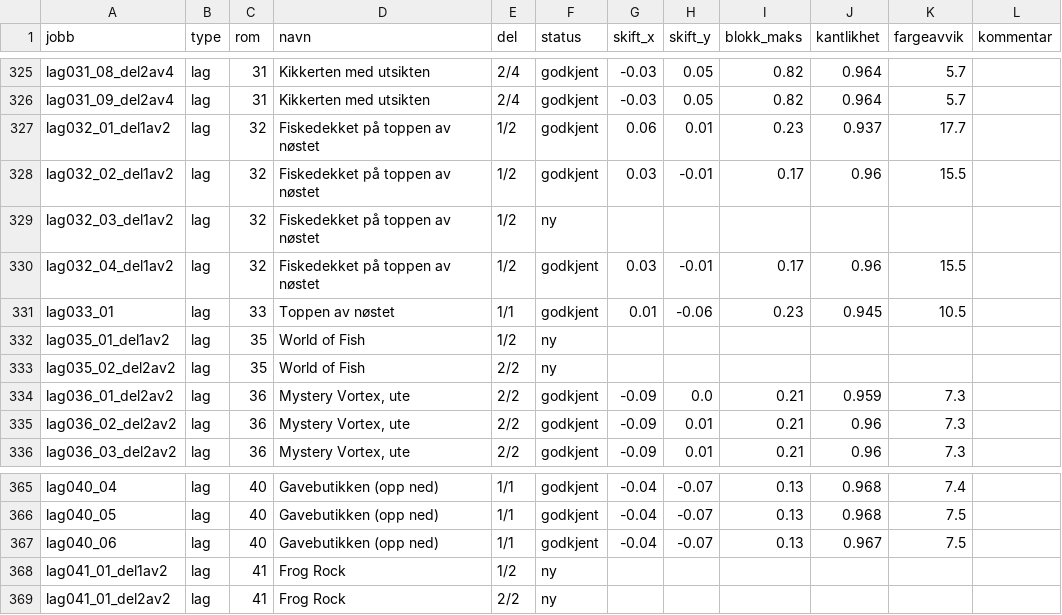
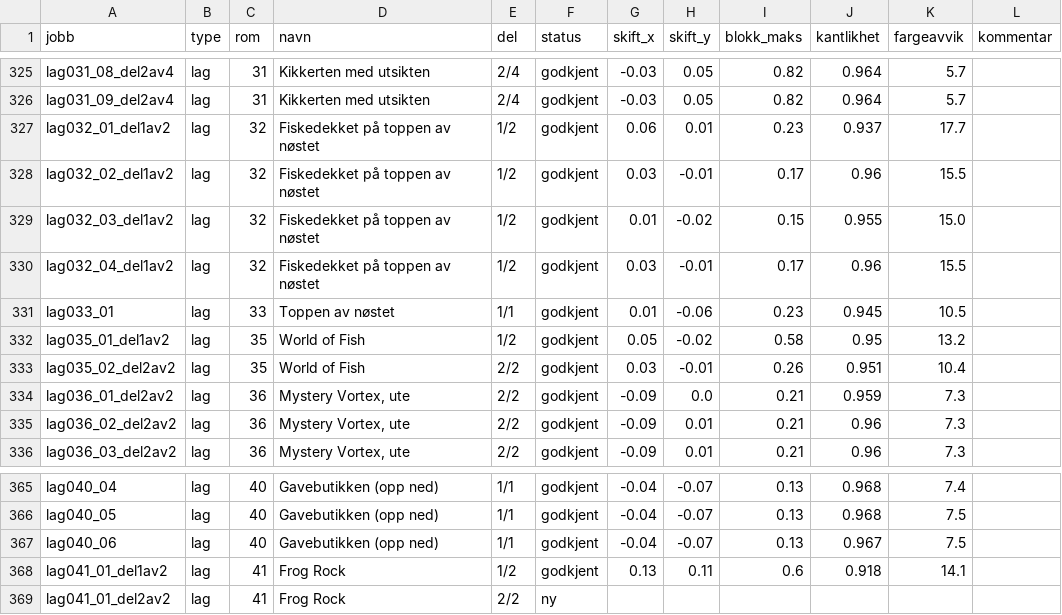
Before and after one commit to Tombonator3000/Sam-Max-HD, a CSV file: status.csv, drawn as a sheet; only a part is shown, gaps mark what is left out.

Commit message:
Claude: jobber og status 2026-10-16 01:26

```diff
--- a/status.csv
+++ b/status.csv
@@ -328,7 +328,7 @@ lag032_01_del1av2,lag,32,Fiskedekket på toppen av nøstet,1/2,godkjent,0.06,0.0
 lag032_02_del1av2,lag,32,Fiskedekket på toppen av nøstet,1/2,godkjent,0.03,-0.01,0.17,0.96,15.5,
-lag032_03_del1av2,lag,32,Fiskedekket på toppen av nøstet,1/2,ny,,,,,,
+lag032_03_del1av2,lag,32,Fiskedekket på toppen av nøstet,1/2,godkjent,0.01,-0.02,0.15,0.955,15.0,
 lag032_04_del1av2,lag,32,Fiskedekket på toppen av nøstet,1/2,godkjent,0.03,-0.01,0.17,0.96,15.5,
 lag033_01,lag,33,Toppen av nøstet,1/1,godkjent,0.01,-0.06,0.23,0.945,10.5,
-lag035_01_del1av2,lag,35,World of Fish,1/2,ny,,,,,,
-lag035_02_del2av2,lag,35,World of Fish,2/2,ny,,,,,,
+lag035_01_del1av2,lag,35,World of Fish,1/2,godkjent,0.05,-0.02,0.58,0.95,13.2,
+lag035_02_del2av2,lag,35,World of Fish,2/2,godkjent,0.03,-0.01,0.26,0.951,10.4,
 lag036_01_del2av2,lag,36,"Mystery Vortex, ute",2/2,godkjent,-0.09,0.0,0.21,0.959,7.3,
@@ -367,3 +367,3 @@ lag040_05,lag,40,Gavebutikken (opp ned),1/1,godkjent,-0.04,-0.07,0.13,0.968,7.5,
 lag040_06,lag,40,Gavebutikken (opp ned),1/1,godkjent,-0.04,-0.07,0.13,0.967,7.5,
-lag041_01_del1av2,lag,41,Frog Rock,1/2,ny,,,,,,
+lag041_01_del1av2,lag,41,Frog Rock,1/2,godkjent,0.13,0.11,0.6,0.918,14.1,
 lag041_01_del2av2,lag,41,Frog Rock,2/2,ny,,,,,,
```
Also changed, not shown: 3 other files.
